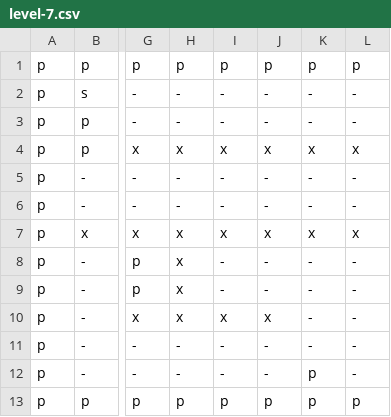
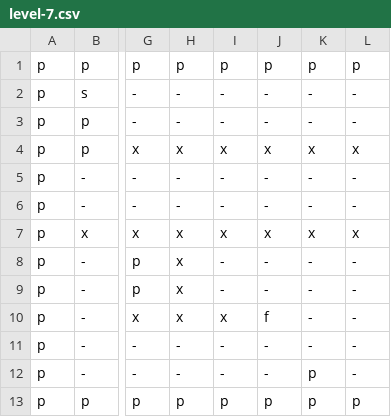
Before and after one commit to Bobatron/block-boy, a CSV file: assets/levels/level-7.csv, drawn as a sheet; only a part is shown, gaps mark what is left out; the diff names each change by its address in the sheet, - before the commit and + after, or states it on an @@ line.

Commit message:
add level editor

```diff
--- a/assets/levels/level-7.csv
+++ b/assets/levels/level-7.csv
-J10: x
+J10: f
```
Also changed, not shown: 15 other files.
